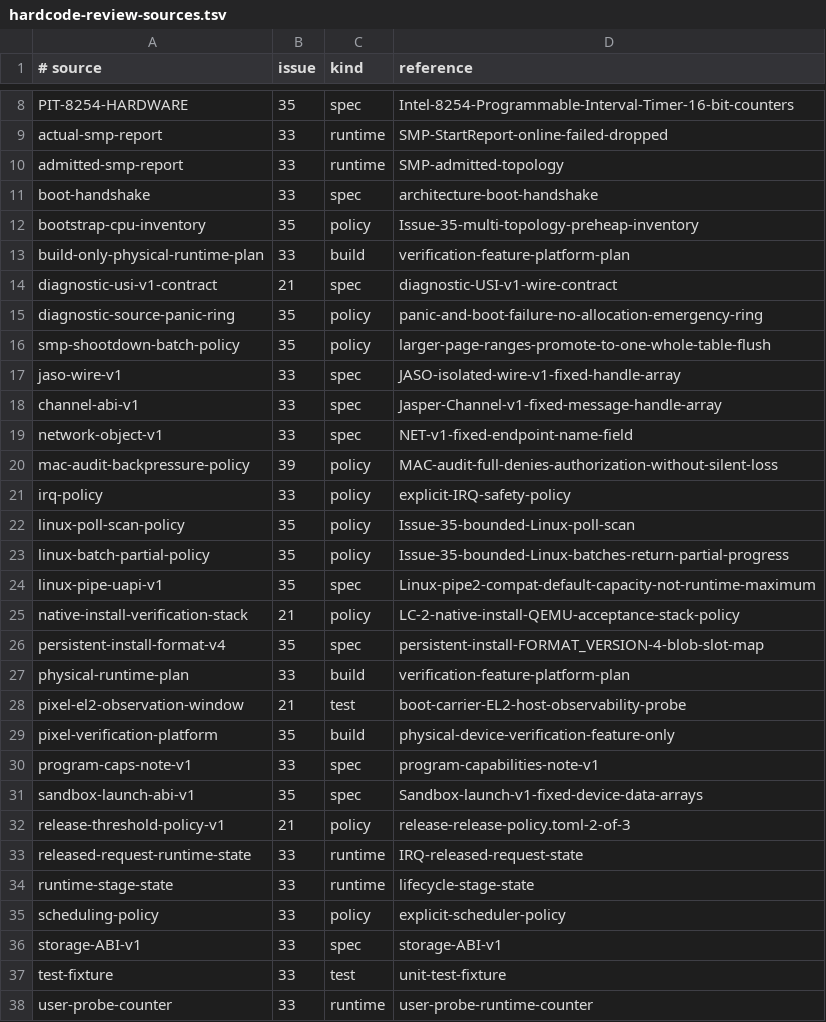
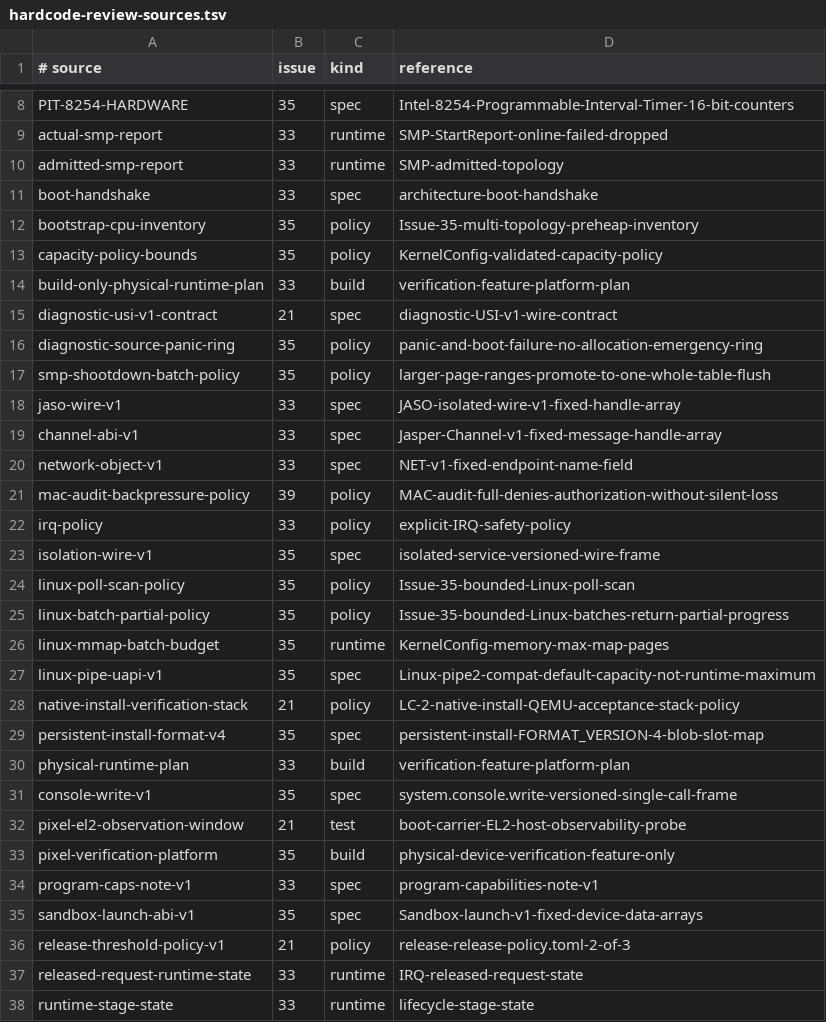
Before and after one commit to jasper-language/jasper-os, a TSV file: docs/hardcode-review-sources.tsv, drawn as a sheet; only a part is shown, gaps mark what is left out; the shorter side is filled out with more unchanged rows; the diff names each change by its address in the sheet, - before the commit and + after, or states it on an @@ line.

Commit message:
fix(issue35): register remaining boundary sources

```diff
--- a/docs/hardcode-review-sources.tsv
+++ b/docs/hardcode-review-sources.tsv
+row 13: capacity-policy-bounds | 35 | policy | KernelConfig-validated-capacity-policy
+row 23: isolation-wire-v1 | 35 | spec | isolated-service-versioned-wire-frame
+row 26: linux-mmap-batch-budget | 35 | runtime | KernelConfig-memory-max-map-pages
+row 31: console-write-v1 | 35 | spec | system.console.write-versioned-single-call-frame
```
Also changed, not shown: 8 other files.
